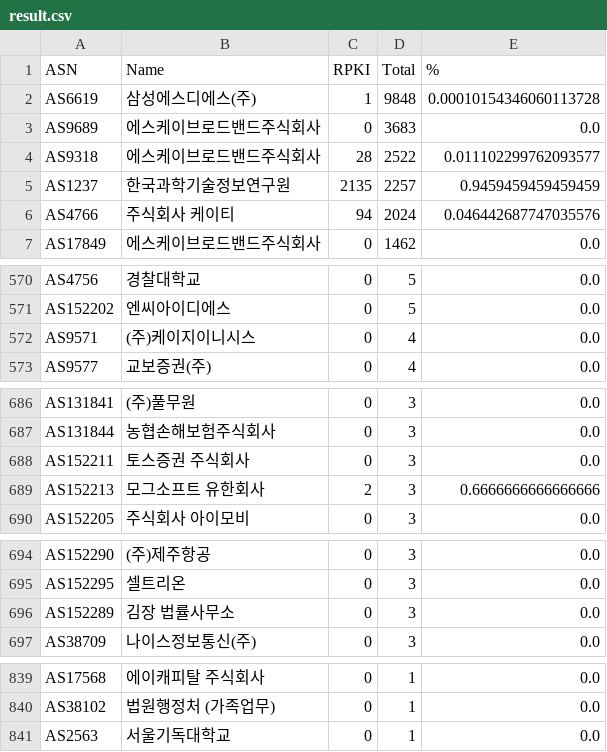
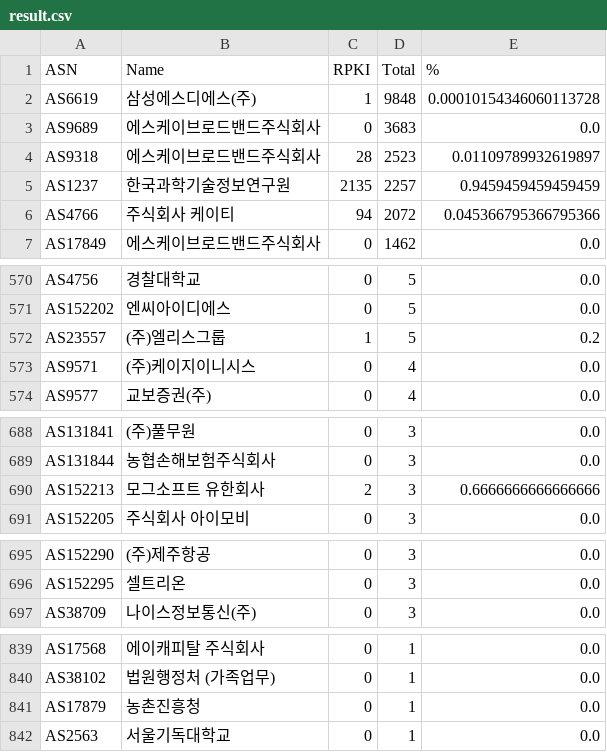
Before and after one commit to dxdxdt/rpki-tracker-kr, a CSV file: result.csv, drawn as a sheet; only a part is shown, gaps mark what is left out; the diff covers the shown part only.

```diff
--- a/result.csv
+++ b/result.csv
@@ -3,5 +3,5 @@ AS6619,삼성에스디에스(주),1,9848,0.00010154346060113728
 AS9689,에스케이브로드밴드주식회사,0,3683,0.0
-AS9318,에스케이브로드밴드주식회사,28,2522,0.011102299762093577
+AS9318,에스케이브로드밴드주식회사,28,2523,0.01109789932619897
 AS1237,한국과학기술정보연구원,2135,2257,0.9459459459459459
-AS4766,주식회사 케이티,94,2024,0.046442687747035576
+AS4766,주식회사 케이티,94,2072,0.045366795366795366
 AS17849,에스케이브로드밴드주식회사,0,1462,0.0
@@ -571,2 +571,3 @@ AS4756,경찰대학교,0,5,0.0
 AS152202,엔씨아이디에스,0,5,0.0
+AS23557,(주)엘리스그룹,1,5,0.2
 AS9571,(주)케이지이니시스,0,4,0.0
@@ -687,3 +689,2 @@ AS131841,(주)풀무원,0,3,0.0
 AS131844,농협손해보험주식회사,0,3,0.0
-AS152211,토스증권 주식회사,0,3,0.0
 AS152213,모그소프트 유한회사,2,3,0.6666666666666666
@@ -695,3 +696,2 @@ AS152290,(주)제주항공,0,3,0.0
 AS152295,셀트리온,0,3,0.0
-AS152289,김장 법률사무소,0,3,0.0
 AS38709,나이스정보통신(주),0,3,0.0
@@ -840,2 +840,3 @@ AS17568,에이캐피탈 주식회사,0,1,0.0
 AS38102,법원행정처 (가족업무),0,1,0.0
+AS17879,농촌진흥청,0,1,0.0
 AS2563,서울기독대학교,0,1,0.0
```
Also changed, not shown: 4 added rows, 3 removed rows and 4 edited cells elsewhere in this file, 5 other files.
